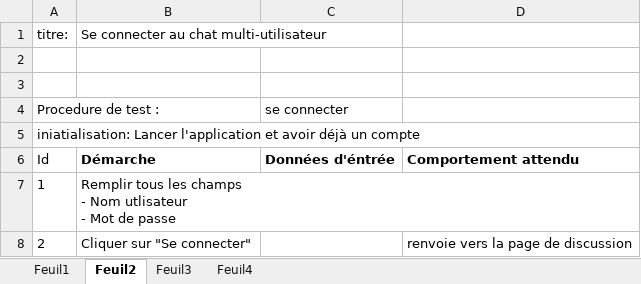
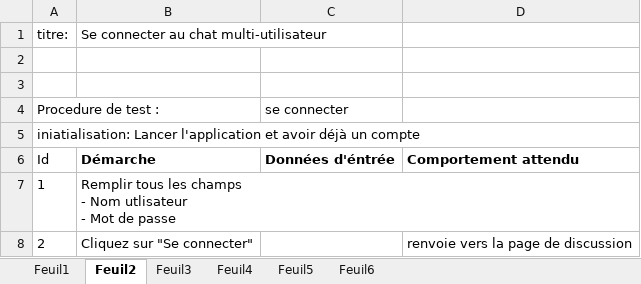
Before and after one commit to vento11b/mini-projet2, an Excel workbook: Présentation/Cahier_de_recette_Inscription1.xlsx, sheet Feuil2, drawn as a sheet; values as stored, in another font and other column widths than the file's, no borders; the diff names each change by its address in the sheet, - before the commit and + after, or states it on an @@ line.

```diff
--- a/Présentation/Cahier_de_recette_Inscription1.xlsx (sheet Feuil2)
+++ b/Présentation/Cahier_de_recette_Inscription1.xlsx (sheet Feuil2)
+sheet tab: Feuil5
+sheet tab: Feuil6
-B8: Cliquer sur "Se connecter"
+B8: Cliquez sur "Se connecter"
```
Also changed, not shown: sheet Feuil4, sheet Feuil3, sheet Feuil1.
